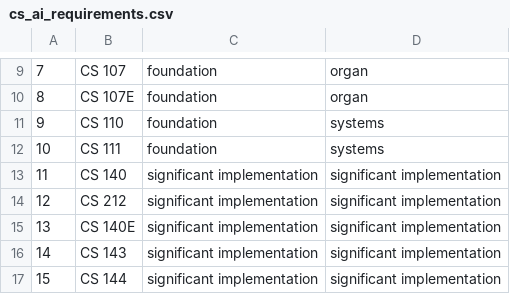
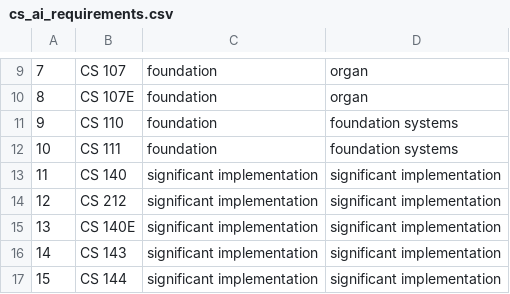
Before and after one commit to reislerjul/CS221CourseScheduling, a CSV file: data/cs_ai_requirements.csv, drawn as a sheet; only a part is shown, gaps mark what is left out.

Commit message:
added foundation requirements

```diff
--- a/data/cs_ai_requirements.csv
+++ b/data/cs_ai_requirements.csv
@@ -10,4 +10,4 @@
 8,CS 107E,foundation,organ
-9,CS 110,foundation,systems
-10,CS 111,foundation,systems
+9,CS 110,foundation,foundation systems
+10,CS 111,foundation,foundation systems
 11,CS 140,significant implementation,significant implementation
```
Also changed, not shown: 3 other files.
